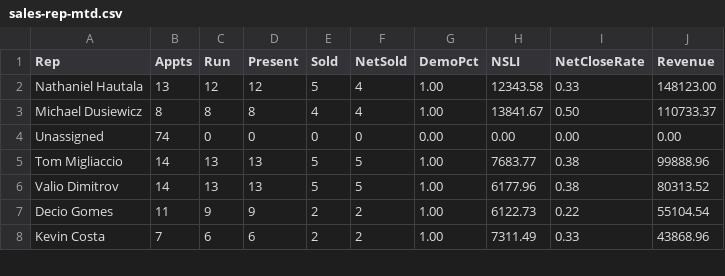
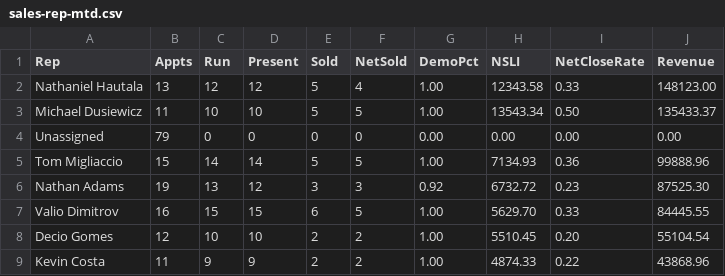
Before and after one commit to SeanSenno/rebath-sales-dashboard, a CSV file: data/sales-rep-mtd.csv, drawn as a sheet; only a part is shown; the diff covers the shown part only.

Commit message:
Daily refresh via Zap

```diff
--- a/data/sales-rep-mtd.csv
+++ b/data/sales-rep-mtd.csv
@@ -2,7 +2,8 @@ Rep,Appts,Run,Present,Sold,NetSold,DemoPct,NSLI,NetCloseRate,Revenue
 Nathaniel Hautala,13,12,12,5,4,1.00,12343.58,0.33,148123.00
-Michael Dusiewicz,8,8,8,4,4,1.00,13841.67,0.50,110733.37
-Unassigned,74,0,0,0,0,0.00,0.00,0.00,0.00
-Tom Migliaccio,14,13,13,5,5,1.00,7683.77,0.38,99888.96
-Valio Dimitrov,14,13,13,5,5,1.00,6177.96,0.38,80313.52
-Decio Gomes,11,9,9,2,2,1.00,6122.73,0.22,55104.54
-Kevin Costa,7,6,6,2,2,1.00,7311.49,0.33,43868.96
+Michael Dusiewicz,11,10,10,5,5,1.00,13543.34,0.50,135433.37
+Unassigned,79,0,0,0,0,0.00,0.00,0.00,0.00
+Tom Migliaccio,15,14,14,5,5,1.00,7134.93,0.36,99888.96
+Nathan Adams,19,13,12,3,3,0.92,6732.72,0.23,87525.30
+Valio Dimitrov,16,15,15,6,5,1.00,5629.70,0.33,84445.55
+Decio Gomes,12,10,10,2,2,1.00,5510.45,0.20,55104.54
+Kevin Costa,11,9,9,2,2,1.00,4874.33,0.22,43868.96
```
Also changed, not shown: 1 removed row and 18 edited cells elsewhere in this file.
